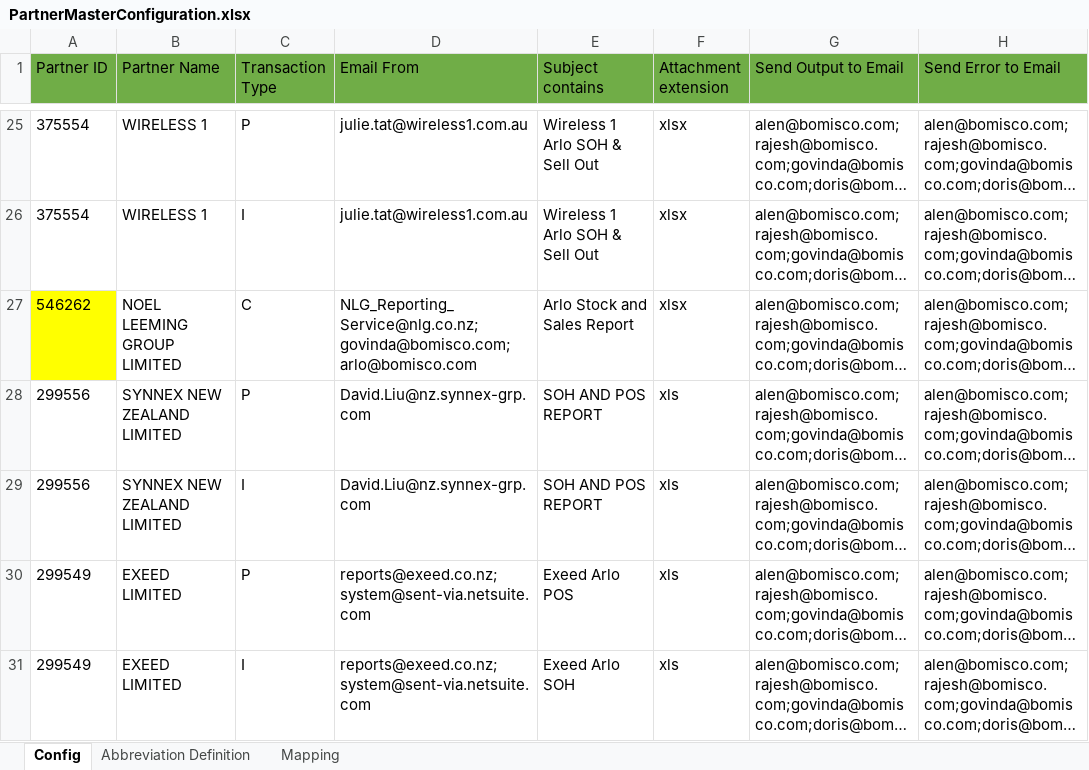
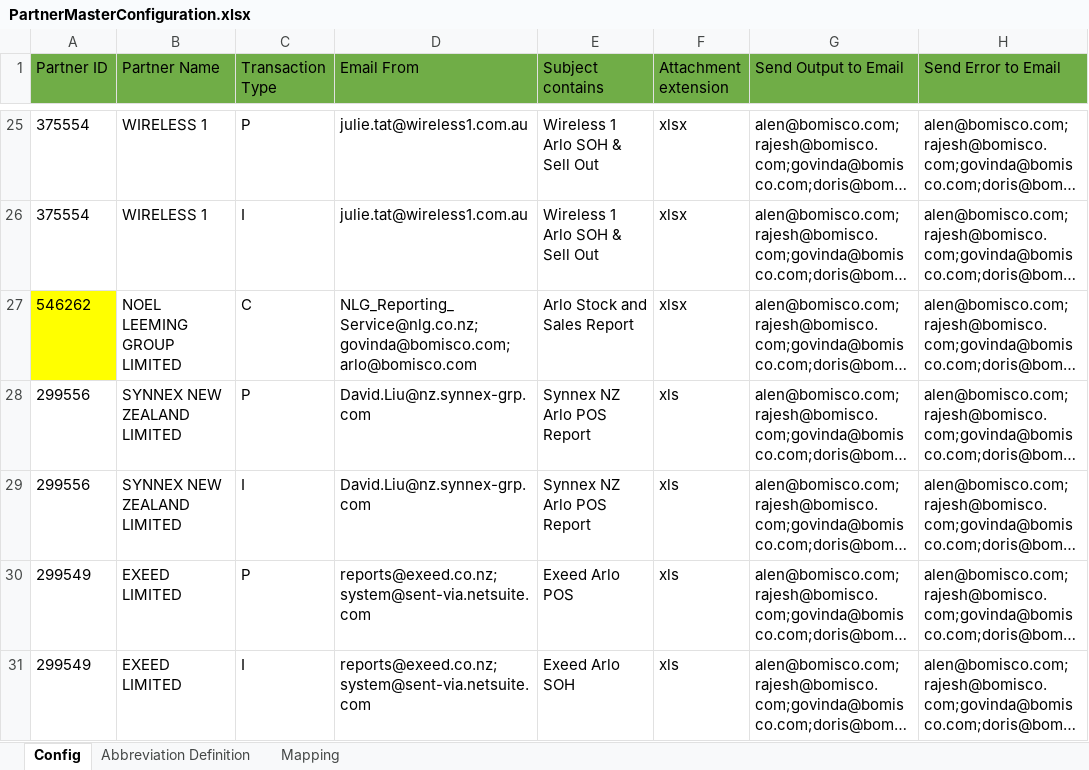
Before and after one commit to alernkn247/PartnerConfiguration, an Excel workbook: PartnerMasterConfiguration.xlsx, sheet Config, drawn as a sheet; only a part is shown, gaps mark what is left out; long unchanged cells end in …; values as stored, in another font and other column widths than the file's, no borders; conditional formats not drawn; the diff names each change by its address in the sheet, - before the commit and + after, or states it on an @@ line.

Commit message:
Update

```diff
--- a/PartnerMasterConfiguration.xlsx (sheet Config)
+++ b/PartnerMasterConfiguration.xlsx (sheet Config)
-E28:E29 (Subject contains): SOH AND POS REPORT
+E28:E29 (Subject contains): Synnex NZ Arlo POS Report
```
Also changed, not shown: sheet Mapping.
